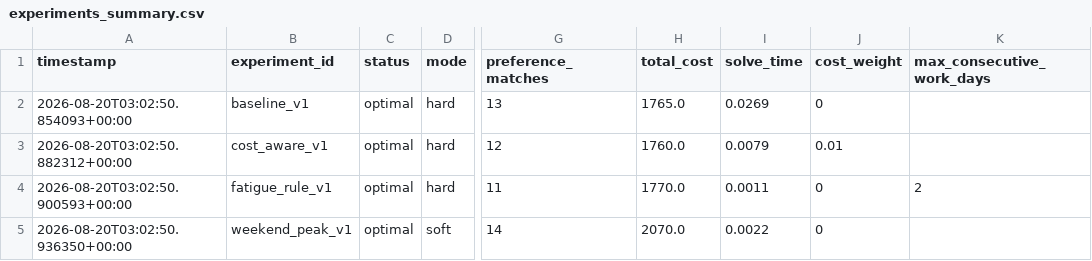
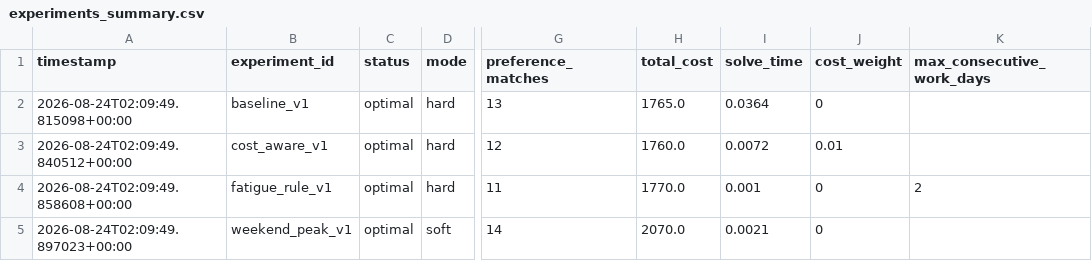
Before and after one commit to bradoo/cplex, a CSV file: python/reports/experiments_summary.csv, drawn as a sheet; only a part is shown, gaps mark what is left out; the diff names each change by its address in the sheet, - before the commit and + after, or states it on an @@ line.

Commit message:
Record scheduling experiment run

```diff
--- a/python/reports/experiments_summary.csv
+++ b/python/reports/experiments_summary.csv
-A2 (timestamp): 2026-08-20T03:02:50.854093+00:00
+A2 (timestamp): 2026-08-24T02:09:49.815098+00:00
-I2 (solve_time): 0.0269
+I2 (solve_time): 0.0364
-A3 (timestamp): 2026-08-20T03:02:50.882312+00:00
+A3 (timestamp): 2026-08-24T02:09:49.840512+00:00
-I3 (solve_time): 0.0079
+I3 (solve_time): 0.0072
-A4 (timestamp): 2026-08-20T03:02:50.900593+00:00
+A4 (timestamp): 2026-08-24T02:09:49.858608+00:00
-I4 (solve_time): 0.0011
+I4 (solve_time): 0.001
-A5 (timestamp): 2026-08-20T03:02:50.936350+00:00
+A5 (timestamp): 2026-08-24T02:09:49.897023+00:00
-I5 (solve_time): 0.0022
+I5 (solve_time): 0.0021
```
Also changed, not shown: 1 other file.
